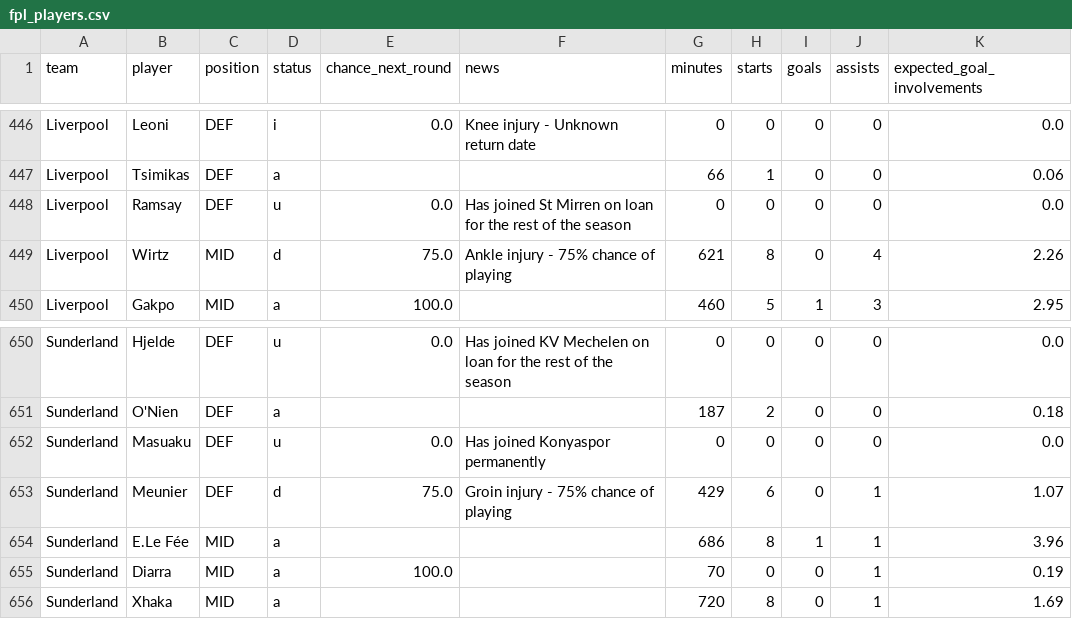
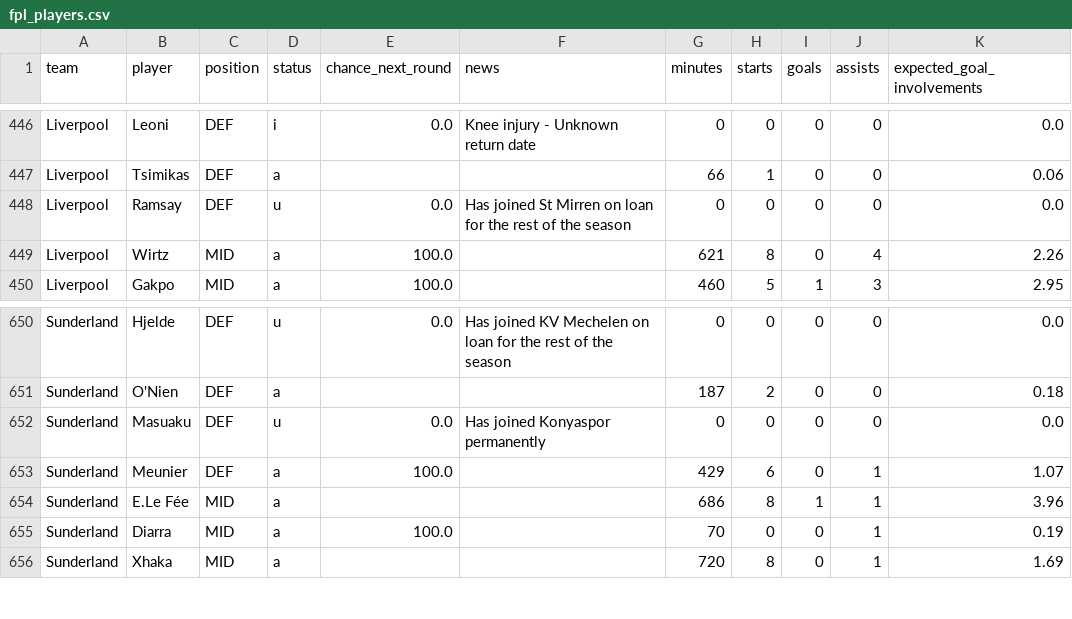
Before and after one commit to Garygunn94/premier-league-predictions, a CSV file: data/upcoming/fpl_players.csv, drawn as a sheet; only a part is shown, gaps mark what is left out; the diff covers the shown part only.

```diff
--- a/data/upcoming/fpl_players.csv
+++ b/data/upcoming/fpl_players.csv
@@ -448,3 +448,3 @@ Liverpool,Tsimikas,DEF,a,,,66,1,0,0,0.06
 Liverpool,Ramsay,DEF,u,0.0,Has joined St Mirren on loan for the rest of the season,0,0,0,0,0.0
-Liverpool,Wirtz,MID,d,75.0,Ankle injury - 75% chance of playing,621,8,0,4,2.26
+Liverpool,Wirtz,MID,a,100.0,,621,8,0,4,2.26
 Liverpool,Gakpo,MID,a,100.0,,460,5,1,3,2.95
@@ -652,3 +652,3 @@ Sunderland,O'Nien,DEF,a,,,187,2,0,0,0.18
 Sunderland,Masuaku,DEF,u,0.0,Has joined Konyaspor permanently,0,0,0,0,0.0
-Sunderland,Meunier,DEF,d,75.0,Groin injury - 75% chance of playing,429,6,0,1,1.07
+Sunderland,Meunier,DEF,a,100.0,,429,6,0,1,1.07
 Sunderland,E.Le Fée,MID,a,,,686,8,1,1,3.96
```
Also changed, not shown: 15 edited cells elsewhere in this file, data/backtest/predictions_2026.csv, data/upcoming/key_absences.csv, 5 other files.
